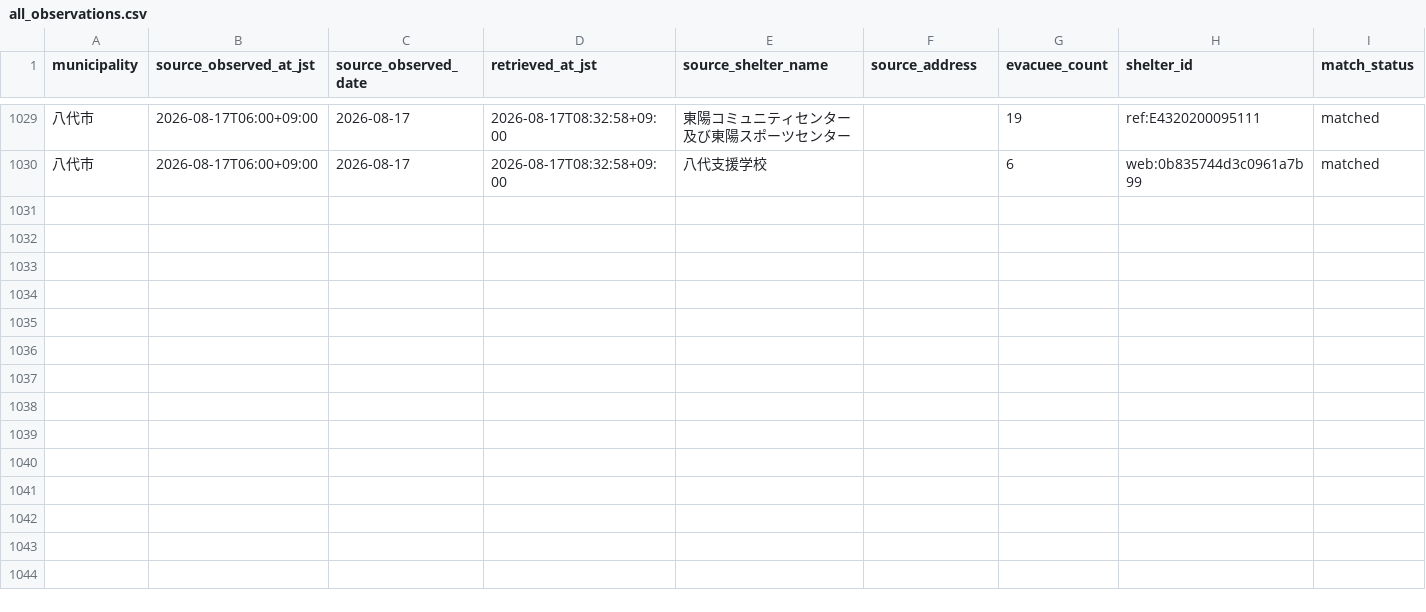
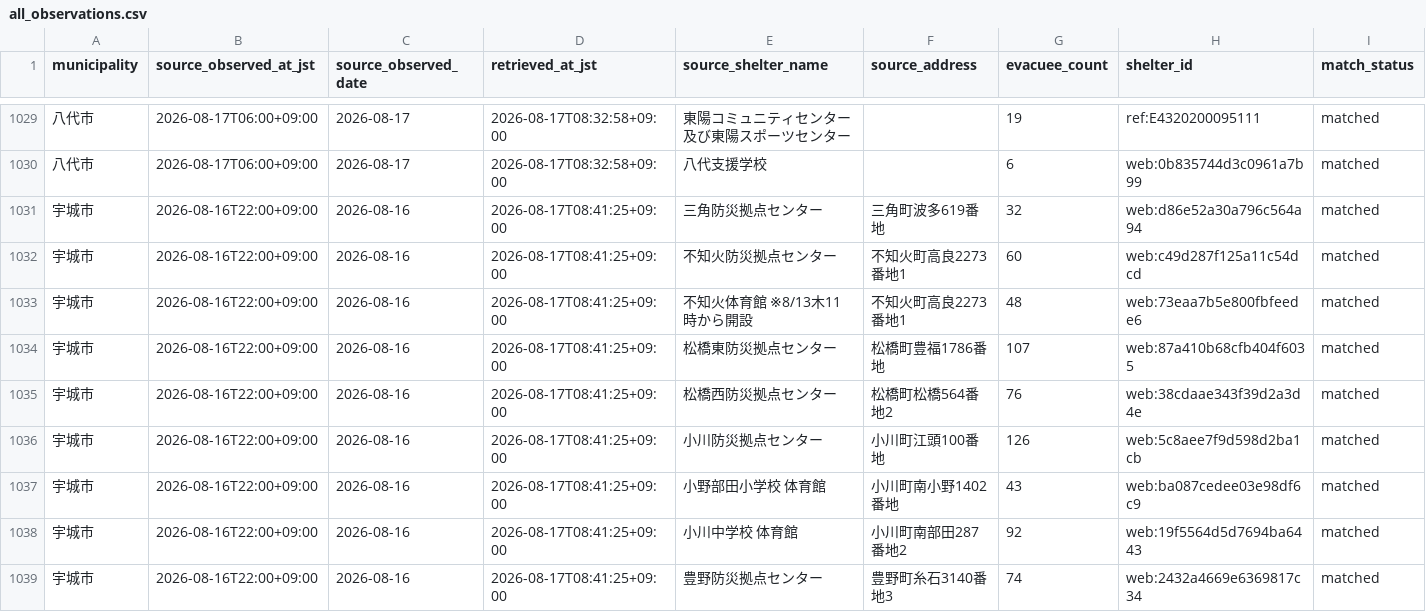
Before and after one commit to GISPHN/kumamoto-shelter-archive, a CSV file: data/municipal_evacuees/all_observations.csv, drawn as a sheet; only a part is shown, gaps mark what is left out; rows hold the shown columns only; the diff names each change by its address in the sheet, - before the commit and + after, or states it on an @@ line.

```diff
--- a/data/municipal_evacuees/all_observations.csv
+++ b/data/municipal_evacuees/all_observations.csv
+row 1031: 宇城市 | 2026-08-16T22:00+09:00 | 2026-08-16 | 2026-08-17T08:41:25+09:00 | 三角防災拠点センター | 三角町波多619番地 | 32 | web:d86e52a30a796c564a94 | matched
+row 1032: 宇城市 | 2026-08-16T22:00+09:00 | 2026-08-16 | 2026-08-17T08:41:25+09:00 | 不知火防災拠点センター | 不知火町高良2273番地1 | 60 | web:c49d287f125a11c54dcd | matched
+row 1033: 宇城市 | 2026-08-16T22:00+09:00 | 2026-08-16 | 2026-08-17T08:41:25+09:00 | 不知火体育館 ※8/13木11時から開設 | 不知火町高良2273番地1 | 48 | web:73eaa7b5e800fbfeede6 | matched
+row 1034: 宇城市 | 2026-08-16T22:00+09:00 | 2026-08-16 | 2026-08-17T08:41:25+09:00 | 松橋東防災拠点センター | 松橋町豊福1786番地 | 107 | web:87a410b68cfb404f6035 | matched
+row 1035: 宇城市 | 2026-08-16T22:00+09:00 | 2026-08-16 | 2026-08-17T08:41:25+09:00 | 松橋西防災拠点センター | 松橋町松橋564番地2 | 76 | web:38cdaae343f39d2a3d4e | matched
+row 1036: 宇城市 | 2026-08-16T22:00+09:00 | 2026-08-16 | 2026-08-17T08:41:25+09:00 | 小川防災拠点センター | 小川町江頭100番地 | 126 | web:5c8aee7f9d598d2ba1cb | matched
+row 1037: 宇城市 | 2026-08-16T22:00+09:00 | 2026-08-16 | 2026-08-17T08:41:25+09:00 | 小野部田小学校 体育館 | 小川町南小野1402番地 | 43 | web:ba087cedee03e98df6c9 | matched
+row 1038: 宇城市 | 2026-08-16T22:00+09:00 | 2026-08-16 | 2026-08-17T08:41:25+09:00 | 小川中学校 体育館 | 小川町南部田287番地2 | 92 | web:19f5564d5d7694ba6443 | matched
+row 1039: 宇城市 | 2026-08-16T22:00+09:00 | 2026-08-16 | 2026-08-17T08:41:25+09:00 | 豊野防災拠点センター | 豊野町糸石3140番地3 | 74 | web:2432a4669e6369817c34 | matched
```
Also changed, not shown: data/evacuee_count_by_date.csv, data/municipal_evacuees/latest_observations.csv, 2 other files.
